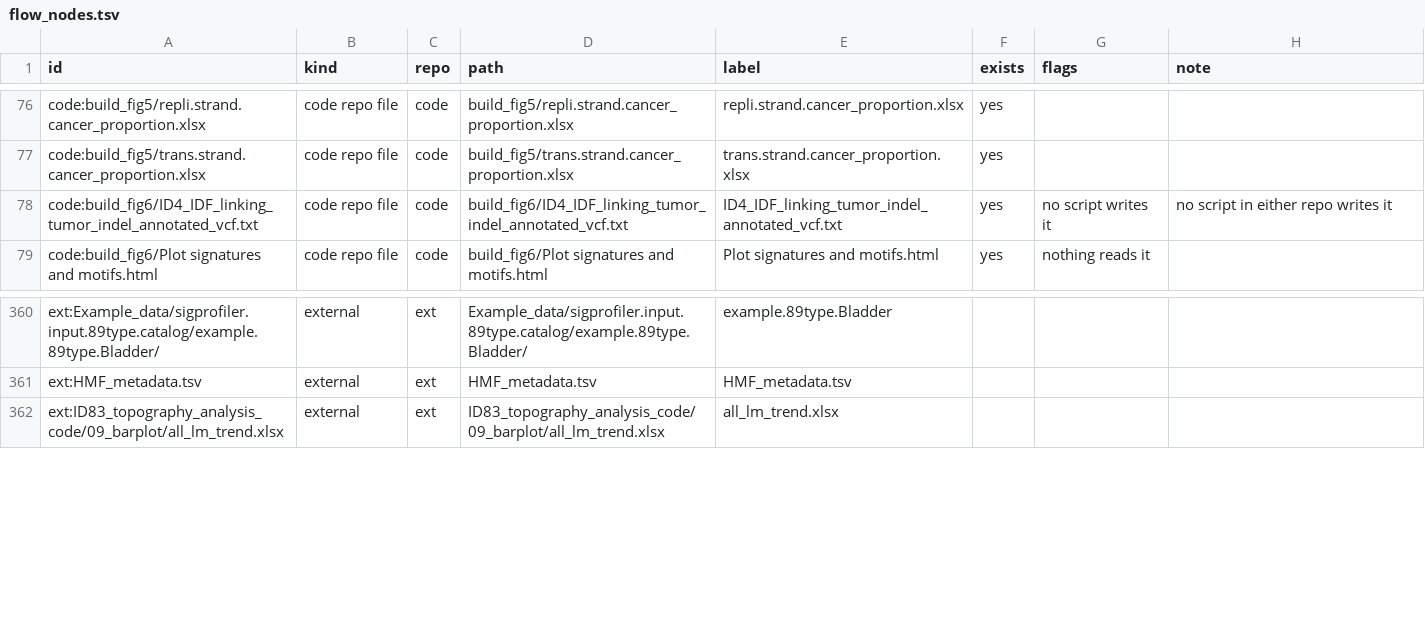
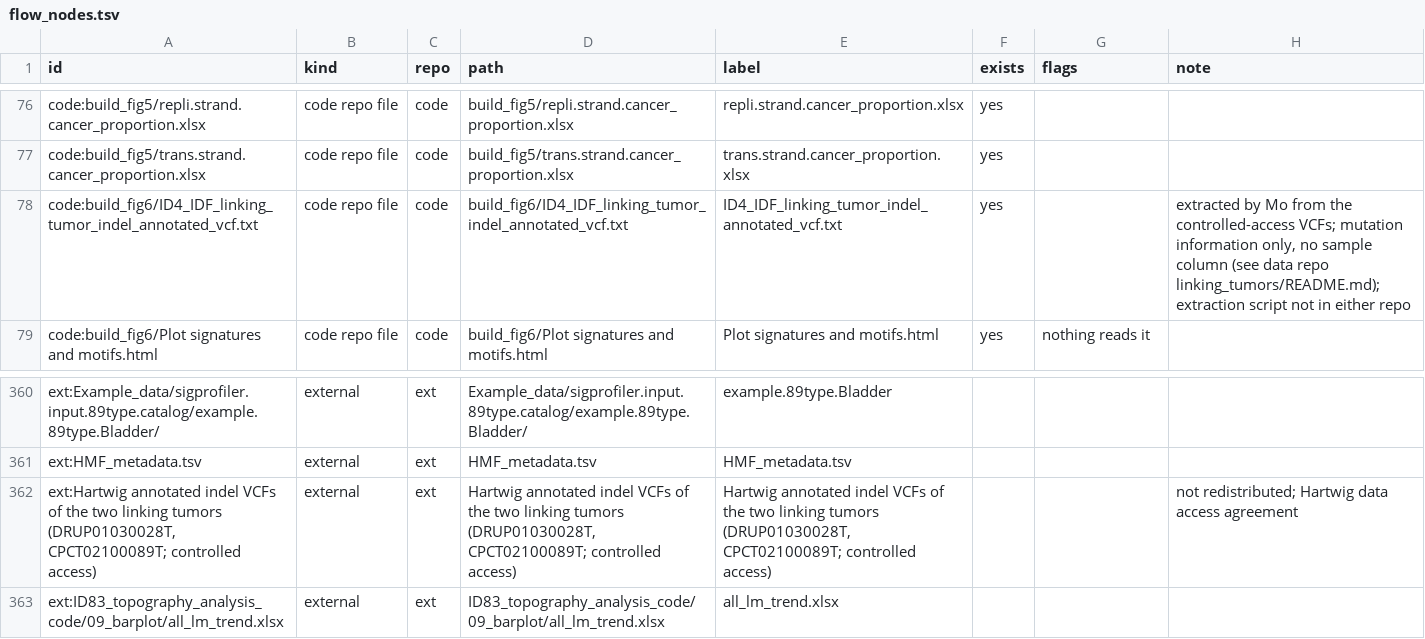
Before and after one commit to liumoLM/Liu2024, a TSV file: data_flow/flow_nodes.tsv, drawn as a sheet; only a part is shown, gaps mark what is left out.

```diff
--- a/data_flow/flow_nodes.tsv
+++ b/data_flow/flow_nodes.tsv
@@ -77,3 +77,3 @@ code:build_fig5/repli.strand.cancer_proportion.xlsx	code repo file	code	build_fi
 code:build_fig5/trans.strand.cancer_proportion.xlsx	code repo file	code	build_fig5/trans.strand.cancer_proportion.xlsx	trans.strand.cancer_proportion.xlsx	yes		
-code:build_fig6/ID4_IDF_linking_tumor_indel_annotated_vcf.txt	code repo file	code	build_fig6/ID4_IDF_linking_tumor_indel_annotated_vcf.txt	ID4_IDF_linking_tumor_indel_annotated_vcf.txt	yes	no script writes it	no script in either repo writes it
+code:build_fig6/ID4_IDF_linking_tumor_indel_annotated_vcf.txt	code repo file	code	build_fig6/ID4_IDF_linking_tumor_indel_annotated_vcf.txt	ID4_IDF_linking_tumor_indel_annotated_vcf.txt	yes		extracted by Mo from the controlled-access VCFs; mutation information only, no sample column (see data repo linking_tumors/README.md); extraction script not in either repo
 code:build_fig6/Plot signatures and motifs.html	code repo file	code	build_fig6/Plot signatures and motifs.html	Plot signatures and motifs.html	yes	nothing reads it	
@@ -361,2 +361,3 @@ ext:Example_data/sigprofiler.input.89type.catalog/example.89type.Bladder/	extern
 ext:HMF_metadata.tsv	external	ext	HMF_metadata.tsv	HMF_metadata.tsv			
+ext:Hartwig annotated indel VCFs of the two linking tumors (DRUP01030028T, CPCT02100089T; controlled access)	external	ext	Hartwig annotated indel VCFs of the two linking tumors (DRUP01030028T, CPCT02100089T; controlled access)	Hartwig annotated indel VCFs of the two linking tumors (DRUP01030028T, CPCT02100089T; controlled access)			not redistributed; Hartwig data access agreement
 ext:ID83_topography_analysis_code/09_barplot/all_lm_trend.xlsx	external	ext	ID83_topography_analysis_code/09_barplot/all_lm_trend.xlsx	all_lm_trend.xlsx			
```
Also changed, not shown: data_flow/flow_edges.tsv, 2 other files.
